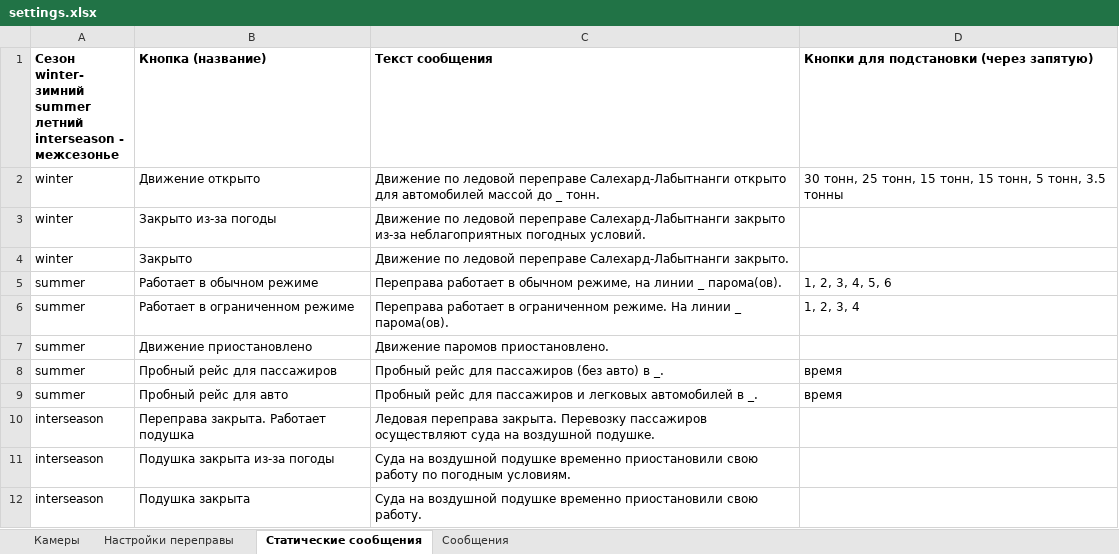
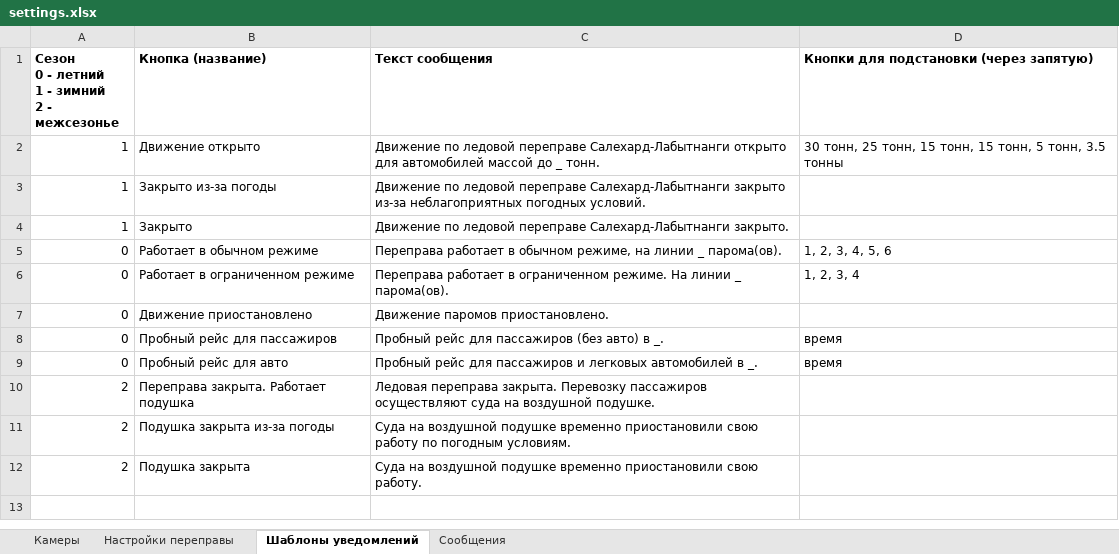
Before and after one commit to IvVlasov/crossing_bot, an Excel workbook: settings.xlsx, sheet Шаблоны уведомлений, drawn as a sheet; values as stored, in another font and other column widths than the file's, no borders; ↵ is a line break in a cell; the diff names each change by its address in the sheet, - before the commit and + after, or states it on an @@ line.

```diff
--- a/settings.xlsx (sheet Шаблоны уведомлений)
+++ b/settings.xlsx (sheet Шаблоны уведомлений)
-sheet tab: Статические сообщения
+sheet tab: Шаблоны уведомлений
-A1: Сезон ↵ winter- зимний ↵ summer летний ↵ interseason - межсезонье
+A1: Сезон ↵ 0 - летний ↵ 1 - зимний ↵ 2 - межсезонье
-A2:A4: winter
+A2:A4: 1
-A5:A9: summer
+A5:A9: 0
-A10:A12: interseason
+A10:A12: 2
```
Also changed, not shown: sheet Настройки переправы, sheet Камеры, 13 other files.
